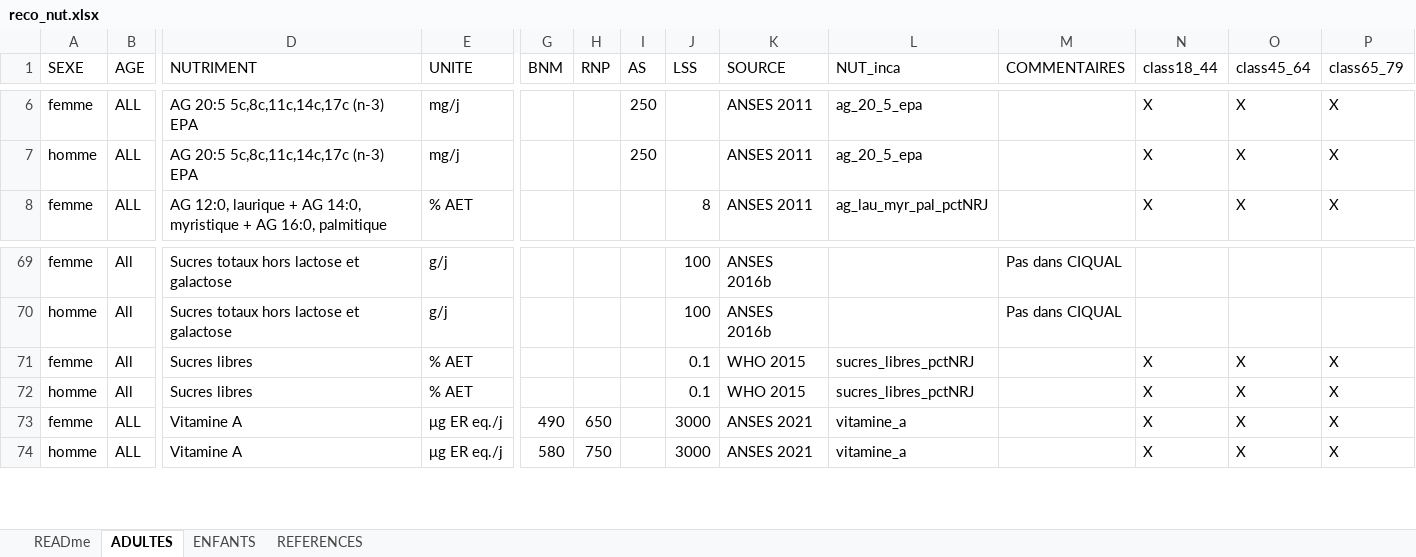
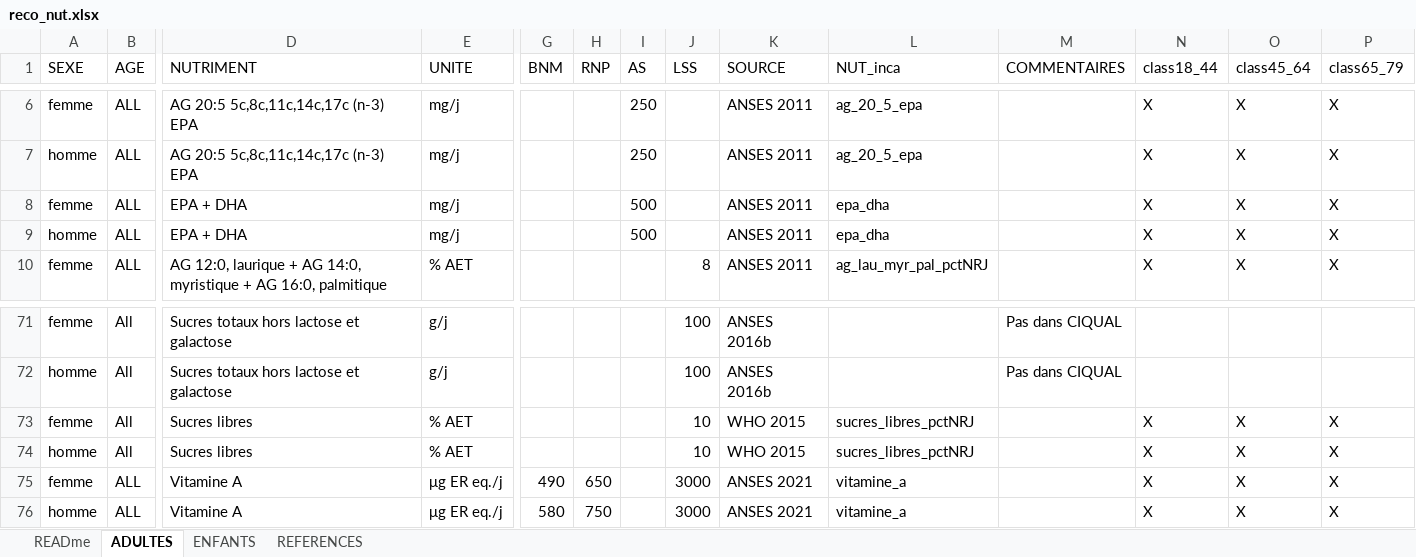
Before and after one commit to RozennGZ/inca3Analyse, an Excel workbook: in/reco_nut.xlsx, sheet ADULTES, drawn as a sheet; only a part is shown, gaps mark what is left out; values as stored, in another font and other column widths than the file's, no borders; addresses are those after the commit; rows hold the shown columns only; the diff names each change by its address in the sheet, - before the commit and + after, or states it on an @@ line.

```diff
--- a/in/reco_nut.xlsx (sheet ADULTES)
+++ b/in/reco_nut.xlsx (sheet ADULTES)
+row 8: femme | ALL | EPA + DHA | mg/j |  |  | 500 |  | ANSES 2011 | epa_dha |  | X | X | X
+row 9: homme | ALL | EPA + DHA | mg/j |  |  | 500 |  | ANSES 2011 | epa_dha |  | X | X | X
-J73:J74 (LSS): 0.1
+J73:J74 (LSS): 10
```
Also changed, not shown: sheet ENFANTS, 2 other files.
